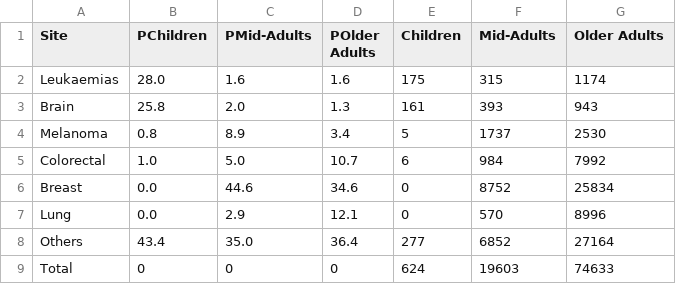
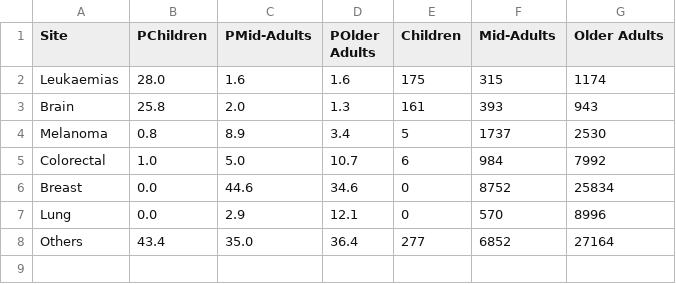
Before and after one commit to Turao/infovis-datasets, a TSV file: cancerData.tsv, drawn as a sheet; the diff names each change by its address in the sheet, - before the commit and + after, or states it on an @@ line.

Commit message:
Removing total from .tsv dataset

```diff
--- a/cancerData.tsv
+++ b/cancerData.tsv
-row 9: Total | 0 | 0 | 0 | 624 | 19603 | 74633
```
Also changed, not shown: 2 other files.
